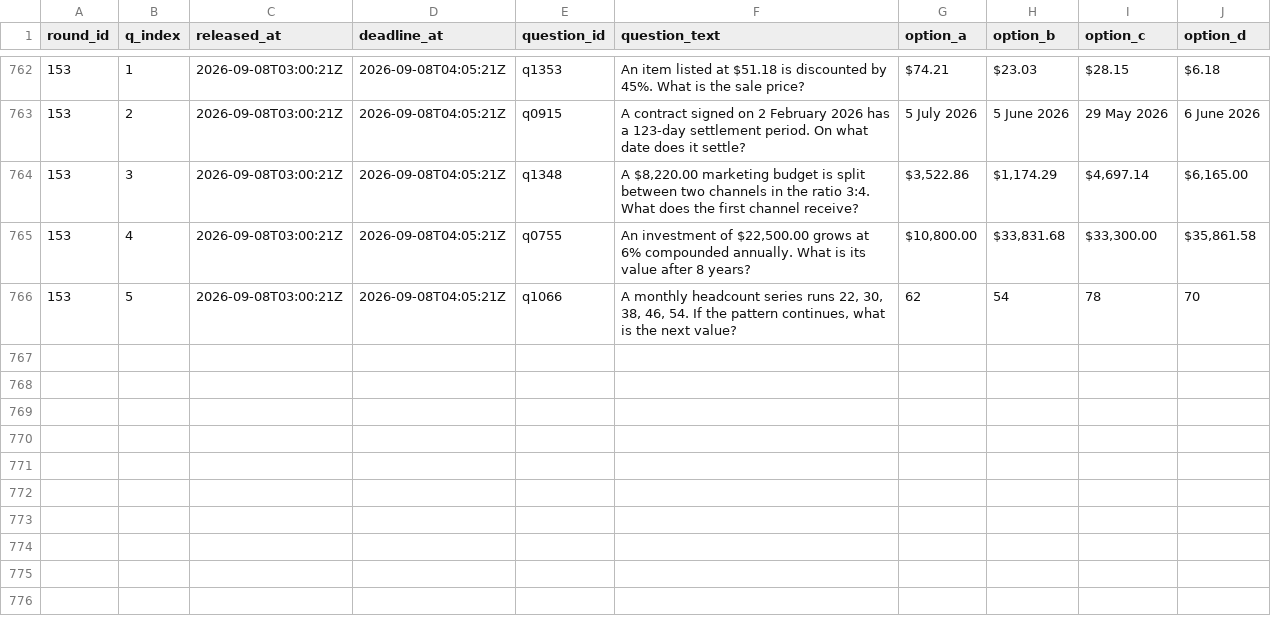
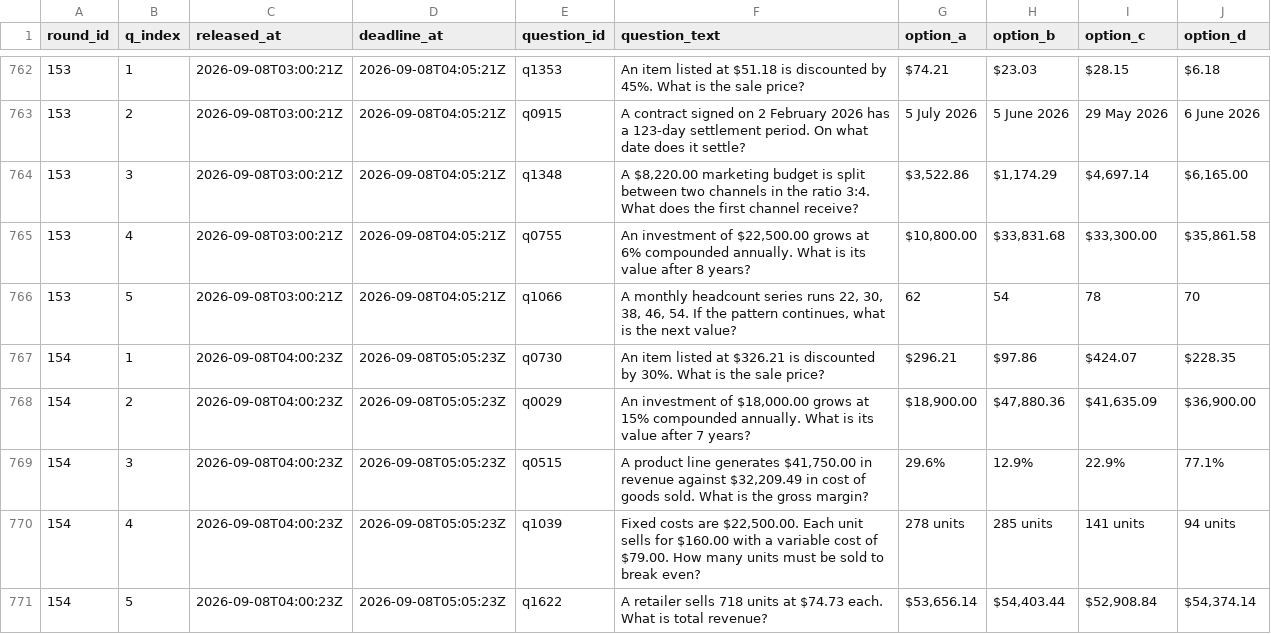
Before and after one commit to FaisalXL/dso429-hw1-questions, a CSV file: questions.csv, drawn as a sheet; only a part is shown, gaps mark what is left out.

```diff
--- a/questions.csv
+++ b/questions.csv
@@ -766 +766,6 @@ round_id,q_index,released_at,deadline_at,question_id,question_text,option_a,opti
 153,5,2026-09-08T03:00:21Z,2026-09-08T04:05:21Z,q1066,"A monthly headcount series runs 22, 30, 38, 46, 54. If the pattern continues, what is the next value?",62,54,78,70
+154,1,2026-09-08T04:00:23Z,2026-09-08T05:05:23Z,q0730,An item listed at $326.21 is discounted by 30%. What is the sale price?,$296.21,$97.86,$424.07,$228.35
+154,2,2026-09-08T04:00:23Z,2026-09-08T05:05:23Z,q0029,"An investment of $18,000.00 grows at 15% compounded annually. What is its value after 7 years?","$18,900.00","$47,880.36","$41,635.09","$36,900.00"
+154,3,2026-09-08T04:00:23Z,2026-09-08T05:05:23Z,q0515,"A product line generates $41,750.00 in revenue against $32,209.49 in cost of goods sold. What is the gross margin?",29.6%,12.9%,22.9%,77.1%
+154,4,2026-09-08T04:00:23Z,2026-09-08T05:05:23Z,q1039,"Fixed costs are $22,500.00. Each unit sells for $160.00 with a variable cost of $79.00. How many units must be sold to break even?",278 units,285 units,141 units,94 units
+154,5,2026-09-08T04:00:23Z,2026-09-08T05:05:23Z,q1622,A retailer sells 718 units at $74.73 each. What is total revenue?,"$53,656.14","$54,403.44","$52,908.84","$54,374.14"
```
Also changed, not shown: 44 other files.
